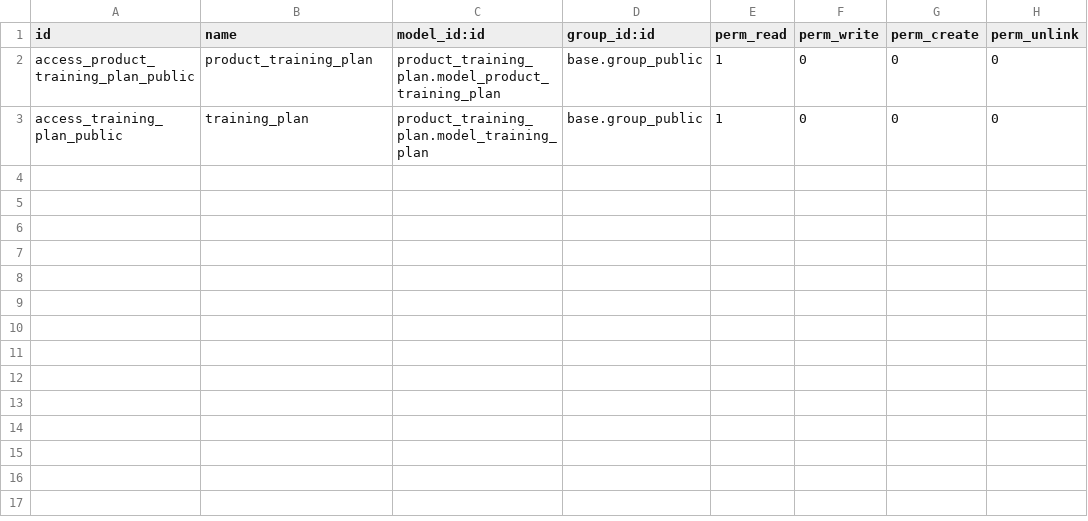
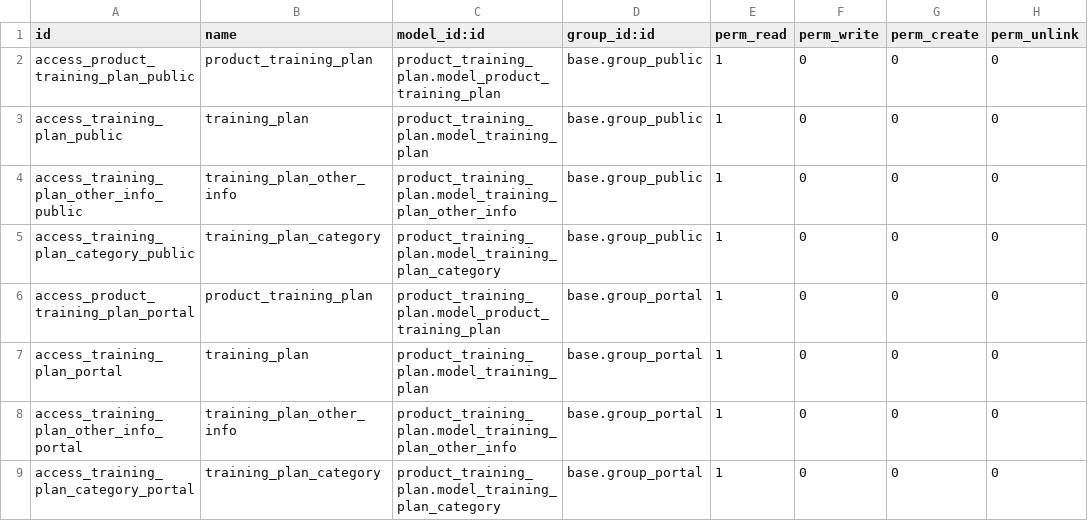
Before and after one commit to avanzosc/odoo-addons, a CSV file: website_product_training_plan/security/ir.model.access.csv, drawn as a sheet; the diff names each change by its address in the sheet, - before the commit and + after, or states it on an @@ line.

Commit message:
[FIX][website_product_training_plan] Training plan security

```diff
--- a/website_product_training_plan/security/ir.model.access.csv
+++ b/website_product_training_plan/security/ir.model.access.csv
+row 4: access_training_plan_other_info_public | training_plan_other_info | product_training_plan.model_training_plan_other_info | base.group_public | 1 | 0 | 0 | 0
+row 5: access_training_plan_category_public | training_plan_category | product_training_plan.model_training_plan_category | base.group_public | 1 | 0 | 0 | 0
+row 6: access_product_training_plan_portal | product_training_plan | product_training_plan.model_product_training_plan | base.group_portal | 1 | 0 | 0 | 0
+row 7: access_training_plan_portal | training_plan | product_training_plan.model_training_plan | base.group_portal | 1 | 0 | 0 | 0
+row 8: access_training_plan_other_info_portal | training_plan_other_info | product_training_plan.model_training_plan_other_info | base.group_portal | 1 | 0 | 0 | 0
+row 9: access_training_plan_category_portal | training_plan_category | product_training_plan.model_training_plan_category | base.group_portal | 1 | 0 | 0 | 0
```
Also changed, not shown: 1 other file.
